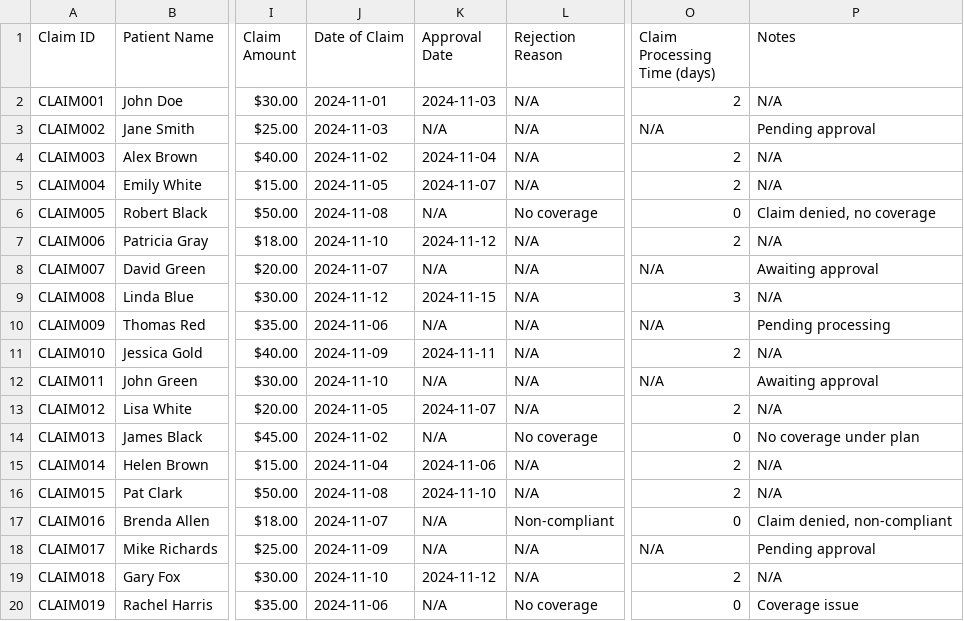
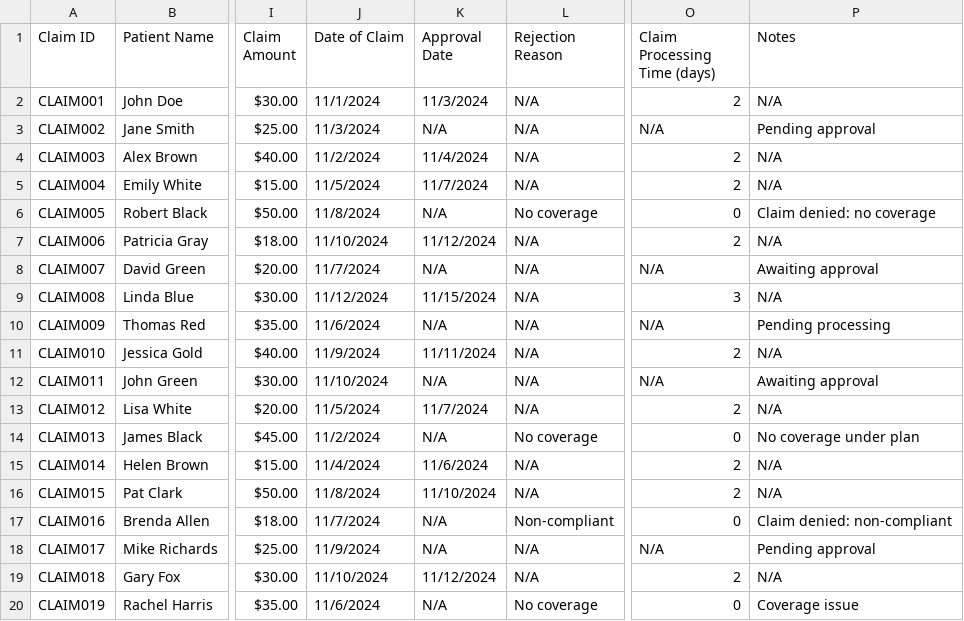
Before and after one commit to Roenan-b/SFWE301T8, a CSV file: src/ReportGenerator/Insurance_Claim_Report.csv, drawn as a sheet; only a part is shown, gaps mark what is left out; the diff covers the shown part only; the diff names each change by its address in the sheet, - before the commit and + after, or states it on an @@ line.

```diff
--- a/src/ReportGenerator/Insurance_Claim_Report.csv
+++ b/src/ReportGenerator/Insurance_Claim_Report.csv
-J2 (Date of Claim): 2024-11-01
+J2 (Date of Claim): 11/1/2024
-K2 (Approval Date): 2024-11-03
+K2 (Approval Date): 11/3/2024
-J3 (Date of Claim): 2024-11-03
+J3 (Date of Claim): 11/3/2024
-J4 (Date of Claim): 2024-11-02
+J4 (Date of Claim): 11/2/2024
-K4 (Approval Date): 2024-11-04
+K4 (Approval Date): 11/4/2024
-J5 (Date of Claim): 2024-11-05
+J5 (Date of Claim): 11/5/2024
-K5 (Approval Date): 2024-11-07
+K5 (Approval Date): 11/7/2024
-J6 (Date of Claim): 2024-11-08
+J6 (Date of Claim): 11/8/2024
-P6 (Notes): Claim denied, no coverage
+P6 (Notes): Claim denied: no coverage
-J7 (Date of Claim): 2024-11-10
+J7 (Date of Claim): 11/10/2024
-K7 (Approval Date): 2024-11-12
+K7 (Approval Date): 11/12/2024
-J8 (Date of Claim): 2024-11-07
+J8 (Date of Claim): 11/7/2024
-J9 (Date of Claim): 2024-11-12
+J9 (Date of Claim): 11/12/2024
-K9 (Approval Date): 2024-11-15
+K9 (Approval Date): 11/15/2024
-J10 (Date of Claim): 2024-11-06
+J10 (Date of Claim): 11/6/2024
-J11 (Date of Claim): 2024-11-09
+J11 (Date of Claim): 11/9/2024
-K11 (Approval Date): 2024-11-11
+K11 (Approval Date): 11/11/2024
-J12 (Date of Claim): 2024-11-10
+J12 (Date of Claim): 11/10/2024
-J13 (Date of Claim): 2024-11-05
+J13 (Date of Claim): 11/5/2024
-K13 (Approval Date): 2024-11-07
+K13 (Approval Date): 11/7/2024
-J14 (Date of Claim): 2024-11-02
+J14 (Date of Claim): 11/2/2024
-J15 (Date of Claim): 2024-11-04
+J15 (Date of Claim): 11/4/2024
-K15 (Approval Date): 2024-11-06
+K15 (Approval Date): 11/6/2024
-J16 (Date of Claim): 2024-11-08
+J16 (Date of Claim): 11/8/2024
-K16 (Approval Date): 2024-11-10
+K16 (Approval Date): 11/10/2024
-J17 (Date of Claim): 2024-11-07
+J17 (Date of Claim): 11/7/2024
-P17 (Notes): Claim denied, non-compliant
+P17 (Notes): Claim denied: non-compliant
-J18 (Date of Claim): 2024-11-09
+J18 (Date of Claim): 11/9/2024
-J19 (Date of Claim): 2024-11-10
+J19 (Date of Claim): 11/10/2024
-K19 (Approval Date): 2024-11-12
+K19 (Approval Date): 11/12/2024
-J20 (Date of Claim): 2024-11-06
+J20 (Date of Claim): 11/6/2024
```
Also changed, not shown: 24 removed rows and 2 edited cells elsewhere in this file, src/ReportGenerator/ComplianceInfo.csv, src/ReportGenerator/DrugUsage.csv, 9 other files.
